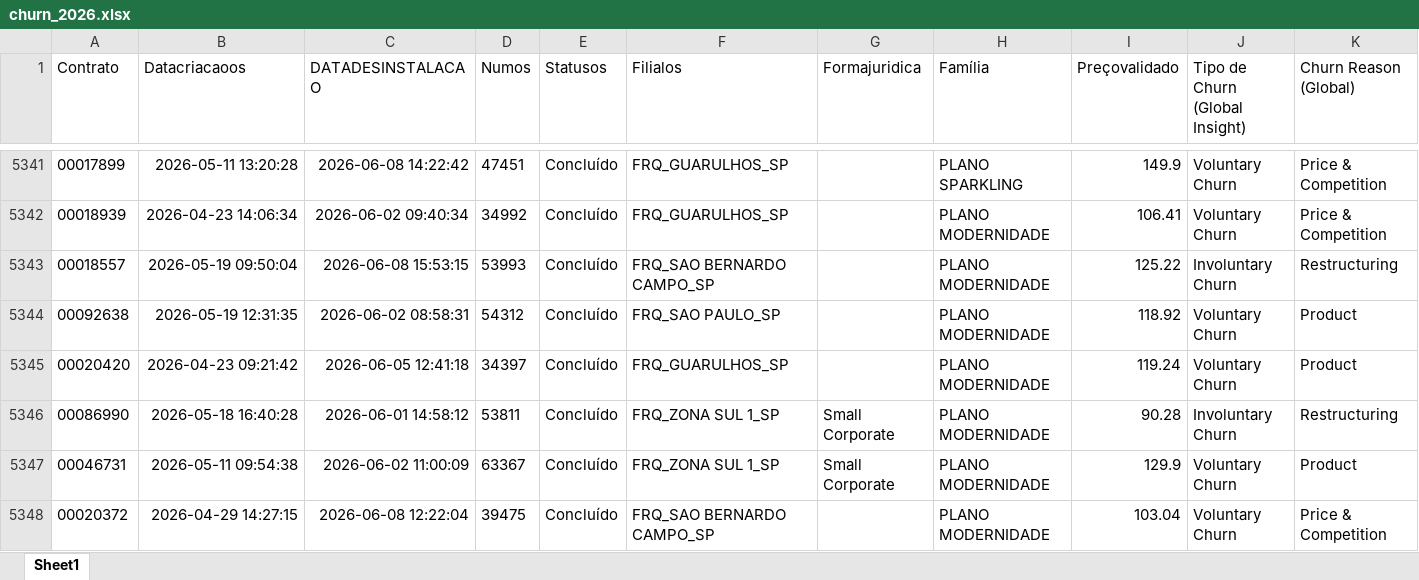
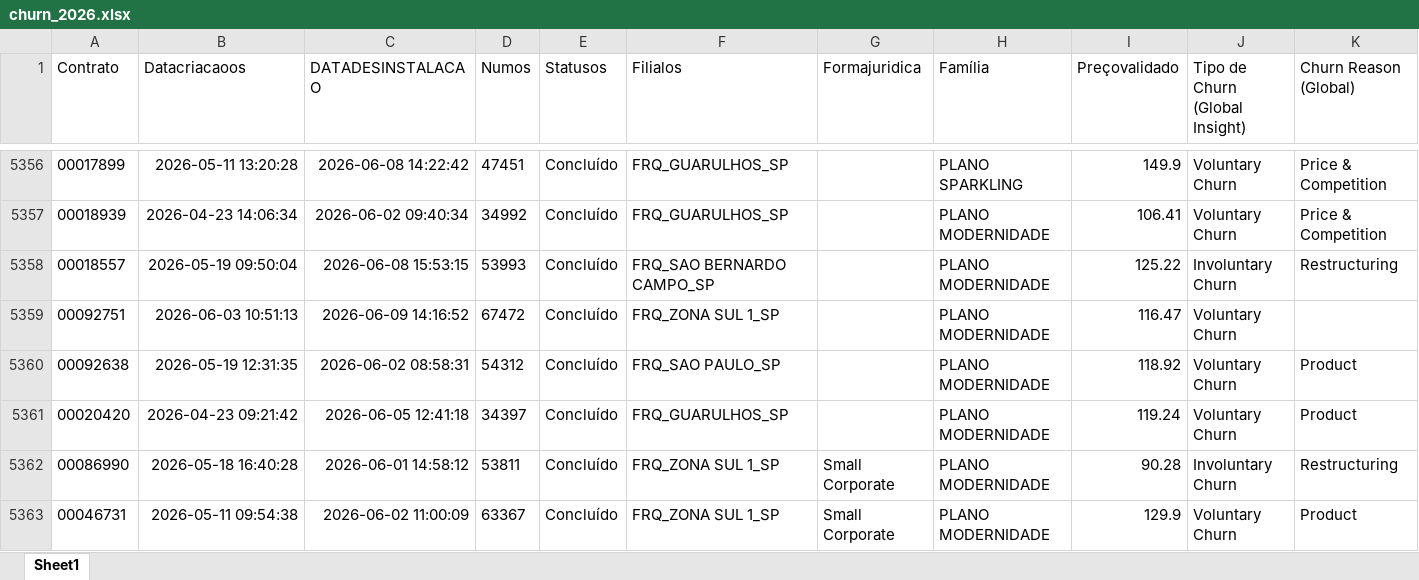
Before and after one commit to pedrofregulhe/churn_brazil, an Excel workbook: churn_2026.xlsx, sheet Sheet1, drawn as a sheet; only a part is shown, gaps mark what is left out; the shorter side is filled out with more unchanged rows; values as stored, in another font and other column widths than the file's, no borders; rows hold the shown columns only; the diff covers the shown part only; the diff names each change by its address in the sheet, - before the commit and + after, or states it on an @@ line.

```diff
--- a/churn_2026.xlsx (sheet Sheet1)
+++ b/churn_2026.xlsx (sheet Sheet1)
+row 5359: 00092751 | 2026-06-03 10:51:13 | 2026-06-09 14:16:52 | 67472 | Concluído | FRQ_ZONA SUL 1_SP |  | PLANO MODERNIDADE | 116.47 | Voluntary Churn
```
Also changed, not shown: 30 added rows and 2 moved rows elsewhere in this sheet, backlog_churn.xlsx, criação_2026.xlsx, 3 other files.
